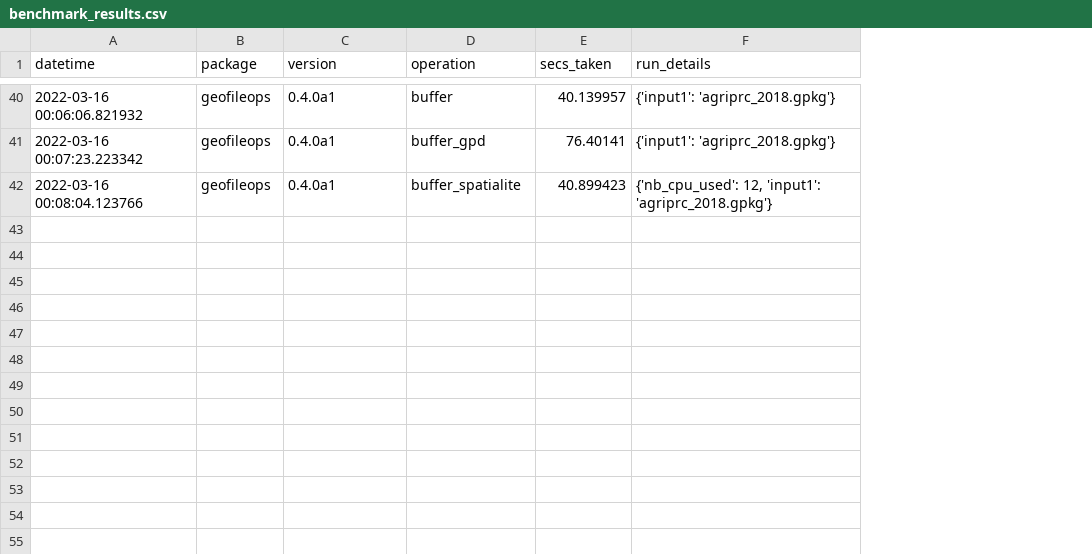
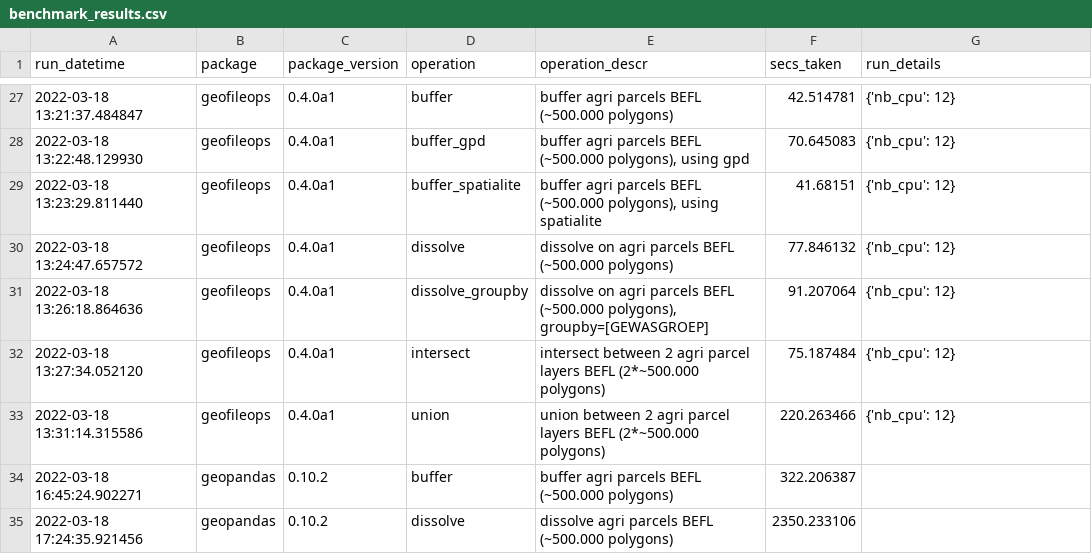
Before and after one commit to geofileops/geofileops, a CSV file: benchmark/benchmark_results.csv, drawn as a sheet; only a part is shown, gaps mark what is left out; addresses are those after the commit; the diff covers the shown part only; the diff names each change by its address in the sheet, - before the commit and + after, or states it on an @@ line.

```diff
--- a/benchmark/benchmark_results.csv
+++ b/benchmark/benchmark_results.csv
+column E (operation_descr), rows 27-29: buffer agri parcels BEFL (~500.000 polygons) | buffer agri parcels BEFL (~500.000 polygons), using gpd | buffer agri parcels BEFL (~500.000 polygons), using spatialite
-A1: datetime
+A1: run_datetime
-C1: version
+C1: package_version
-A27 (run_datetime): 2022-03-16 00:06:06.821932
+A27 (run_datetime): 2022-03-18 13:21:37.484847
-F27 (secs_taken): 40.139957
+F27 (secs_taken): 42.514781
-G27:G28 (run_details): {'input1': 'agriprc_2018.gpkg'}
+G27:G28 (run_details): {'nb_cpu': 12}
-A28 (run_datetime): 2022-03-16 00:07:23.223342
+A28 (run_datetime): 2022-03-18 13:22:48.129930
-F28 (secs_taken): 76.40141
+F28 (secs_taken): 70.645083
-A29 (run_datetime): 2022-03-16 00:08:04.123766
+A29 (run_datetime): 2022-03-18 13:23:29.811440
-F29 (secs_taken): 40.899423
+F29 (secs_taken): 41.68151
-G29 (run_details): {'nb_cpu_used': 12, 'input1': 'agriprc_2018.gpkg'}
+G29 (run_details): {'nb_cpu': 12}
+row 30: 2022-03-18 13:24:47.657572 | geofileops | 0.4.0a1 | dissolve | dissolve on agri parcels BEFL (~500.000 polygons) | 77.846132 | {'nb_cpu': 12}
+row 31: 2022-03-18 13:26:18.864636 | geofileops | 0.4.0a1 | dissolve_groupby | dissolve on agri parcels BEFL (~500.000 polygons), groupby=[GEWASGROEP] | 91.207064 | {'nb_cpu': 12}
+row 32: 2022-03-18 13:27:34.052120 | geofileops | 0.4.0a1 | intersect | intersect between 2 agri parcel layers BEFL (2*~500.000 polygons) | 75.187484 | {'nb_cpu': 12}
+row 33: 2022-03-18 13:31:14.315586 | geofileops | 0.4.0a1 | union | union between 2 agri parcel layers BEFL (2*~500.000 polygons) | 220.263466 | {'nb_cpu': 12}
+row 34: 2022-03-18 16:45:24.902271 | geopandas | 0.10.2 | buffer | buffer agri parcels BEFL (~500.000 polygons) | 322.206387
+row 35: 2022-03-18 17:24:35.921456 | geopandas | 0.10.2 | dissolve | dissolve agri parcels BEFL (~500.000 polygons) | 2350.233106
```
Also changed, not shown: 13 removed rows and 25 edited cells elsewhere in this file, 26 other files.
